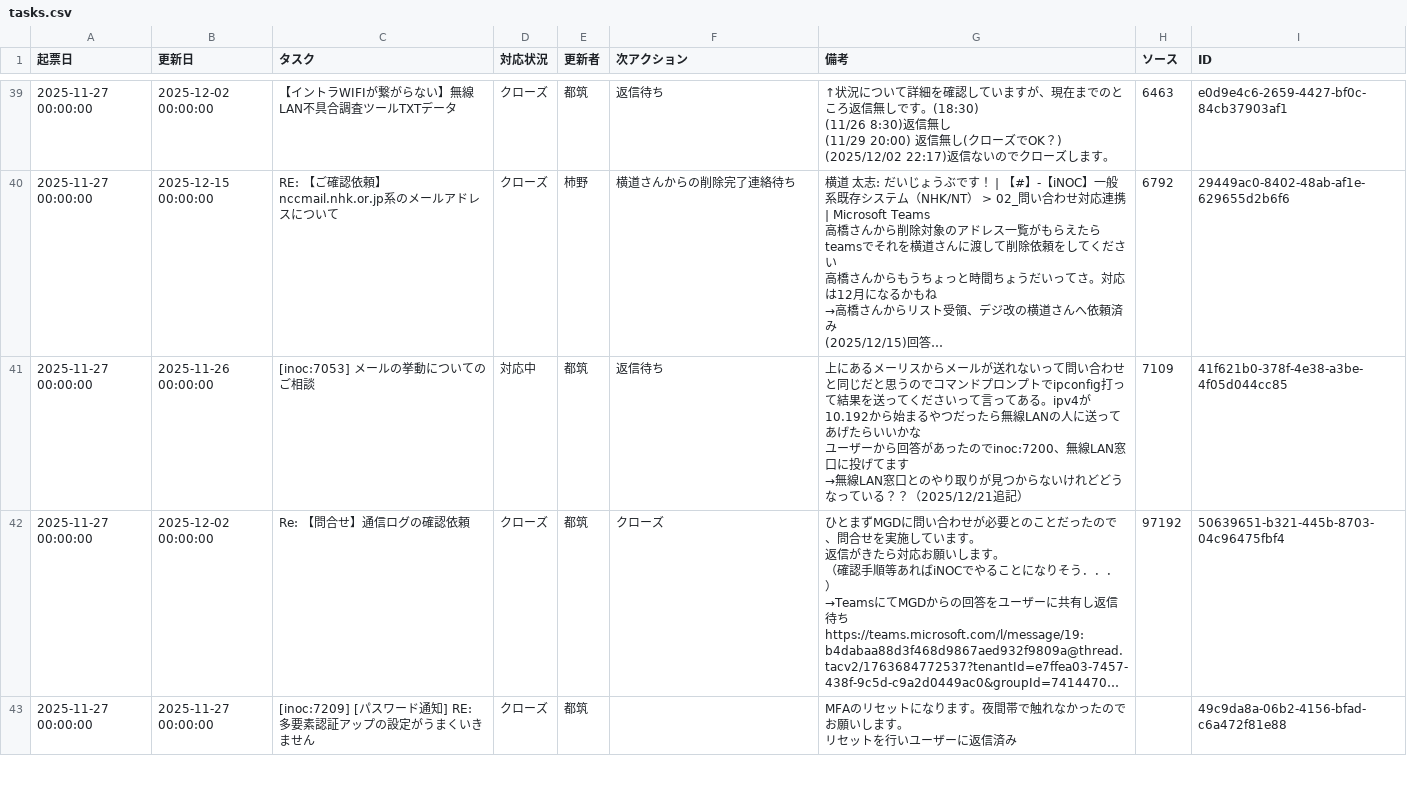
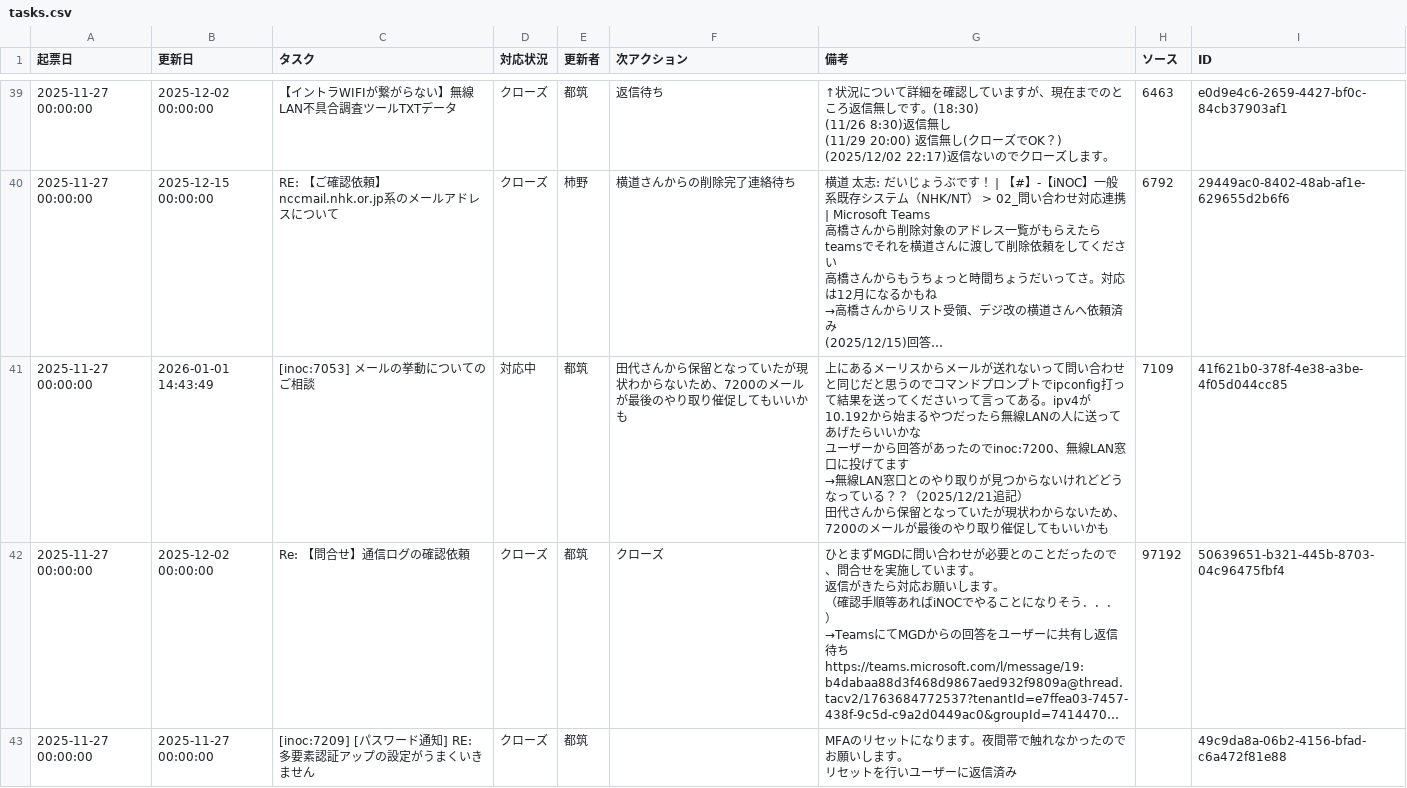
Before and after one commit to weakest4me/taskboard-streamlit, a CSV file: tasks.csv, drawn as a sheet; only a part is shown, gaps mark what is left out; long unchanged cells end in …; ↵ is a line break in a cell; the diff names each change by its address in the sheet, - before the commit and + after, or states it on an @@ line.

Commit message:
Update tasks.csv from Streamlit app (2026-01-01 14:43:49 JST)

```diff
--- a/tasks.csv
+++ b/tasks.csv
-B41 (更新日): 2025-11-26 00:00:00
+B41 (更新日): 2026-01-01 14:43:49
-F41 (次アクション): 返信待ち
+F41 (次アクション): 田代さんから保留となっていたが現状わからないため、7200のメールが最後のやり取り催促してもいいかも
-G41 (備考): …2025/12/21追記）
+G41 (備考): …2025/12/21追記） ↵ 田代さんから保留となっていたが現状わからないため、7200のメールが最後のやり取り催促してもいいかも
```
